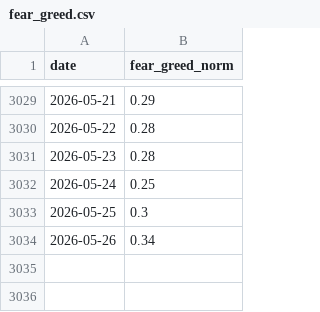
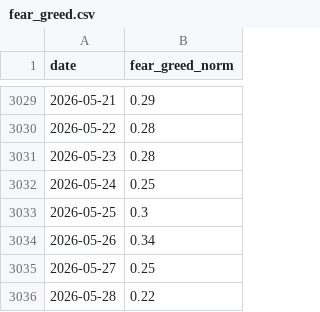
Before and after one commit to ducqhl/CS315.F21.CN2.AdvanceML, a CSV file: data/sample/fear_greed.csv, drawn as a sheet; only a part is shown, gaps mark what is left out; the diff names each change by its address in the sheet, - before the commit and + after, or states it on an @@ line.

```diff
--- a/data/sample/fear_greed.csv
+++ b/data/sample/fear_greed.csv
+row 3035: 2026-05-27 | 0.25
+row 3036: 2026-05-28 | 0.22
```
Also changed, not shown: 14 other files.
